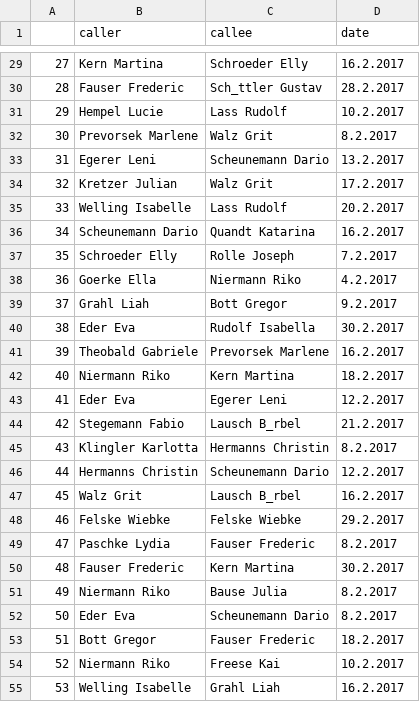
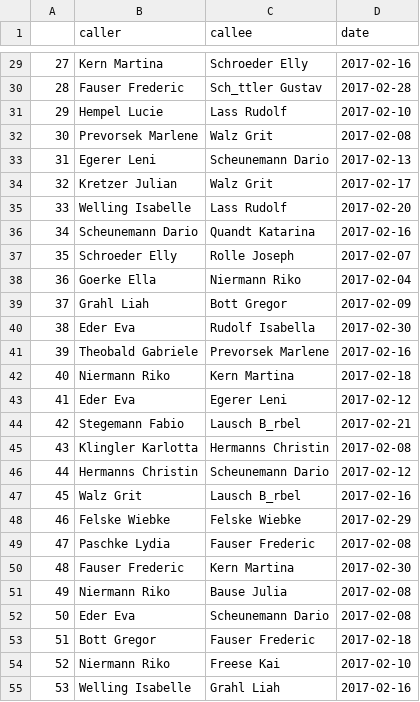
Before and after one commit to chilloutman/ZHAW_KI, a CSV file: P03_CSP_Datalog/calls.csv, drawn as a sheet; only a part is shown, gaps mark what is left out; the diff covers the shown part only.

Commit message:
Reformat call dates

```diff
--- a/P03_CSP_Datalog/calls.csv
+++ b/P03_CSP_Datalog/calls.csv
@@ -29,27 +29,27 @@
-27	Kern Martina	Schroeder Elly	16.2.2017
-28	Fauser Frederic	Sch_ttler Gustav	28.2.2017
-29	Hempel Lucie	Lass Rudolf	10.2.2017
-30	Prevorsek Marlene	Walz Grit	8.2.2017
-31	Egerer Leni	Scheunemann Dario	13.2.2017
-32	Kretzer Julian	Walz Grit	17.2.2017
-33	Welling Isabelle	Lass Rudolf	20.2.2017
-34	Scheunemann Dario	Quandt Katarina	16.2.2017
-35	Schroeder Elly	Rolle Joseph	7.2.2017
-36	Goerke Ella	Niermann Riko	4.2.2017
-37	Grahl Liah	Bott Gregor	9.2.2017
-38	Eder Eva	Rudolf Isabella	30.2.2017
-39	Theobald Gabriele	Prevorsek Marlene	16.2.2017
-40	Niermann Riko	Kern Martina	18.2.2017
-41	Eder Eva	Egerer Leni	12.2.2017
-42	Stegemann Fabio	Lausch B_rbel	21.2.2017
-43	Klingler Karlotta	Hermanns Christin	8.2.2017
-44	Hermanns Christin	Scheunemann Dario	12.2.2017
-45	Walz Grit	Lausch B_rbel	16.2.2017
-46	Felske Wiebke	Felske Wiebke	29.2.2017
-47	Paschke Lydia	Fauser Frederic	8.2.2017
-48	Fauser Frederic	Kern Martina	30.2.2017
-49	Niermann Riko	Bause Julia	8.2.2017
-50	Eder Eva	Scheunemann Dario	8.2.2017
-51	Bott Gregor	Fauser Frederic	18.2.2017
-52	Niermann Riko	Freese Kai	10.2.2017
-53	Welling Isabelle	Grahl Liah	16.2.2017
+27	Kern Martina	Schroeder Elly	2017-02-16
+28	Fauser Frederic	Sch_ttler Gustav	2017-02-28
+29	Hempel Lucie	Lass Rudolf	2017-02-10
+30	Prevorsek Marlene	Walz Grit	2017-02-08
+31	Egerer Leni	Scheunemann Dario	2017-02-13
+32	Kretzer Julian	Walz Grit	2017-02-17
+33	Welling Isabelle	Lass Rudolf	2017-02-20
+34	Scheunemann Dario	Quandt Katarina	2017-02-16
+35	Schroeder Elly	Rolle Joseph	2017-02-07
+36	Goerke Ella	Niermann Riko	2017-02-04
+37	Grahl Liah	Bott Gregor	2017-02-09
+38	Eder Eva	Rudolf Isabella	2017-02-30
+39	Theobald Gabriele	Prevorsek Marlene	2017-02-16
+40	Niermann Riko	Kern Martina	2017-02-18
+41	Eder Eva	Egerer Leni	2017-02-12
+42	Stegemann Fabio	Lausch B_rbel	2017-02-21
+43	Klingler Karlotta	Hermanns Christin	2017-02-08
+44	Hermanns Christin	Scheunemann Dario	2017-02-12
+45	Walz Grit	Lausch B_rbel	2017-02-16
+46	Felske Wiebke	Felske Wiebke	2017-02-29
+47	Paschke Lydia	Fauser Frederic	2017-02-08
+48	Fauser Frederic	Kern Martina	2017-02-30
+49	Niermann Riko	Bause Julia	2017-02-08
+50	Eder Eva	Scheunemann Dario	2017-02-08
+51	Bott Gregor	Fauser Frederic	2017-02-18
+52	Niermann Riko	Freese Kai	2017-02-10
+53	Welling Isabelle	Grahl Liah	2017-02-16
```
Also changed, not shown: 123 edited cells elsewhere in this file.
